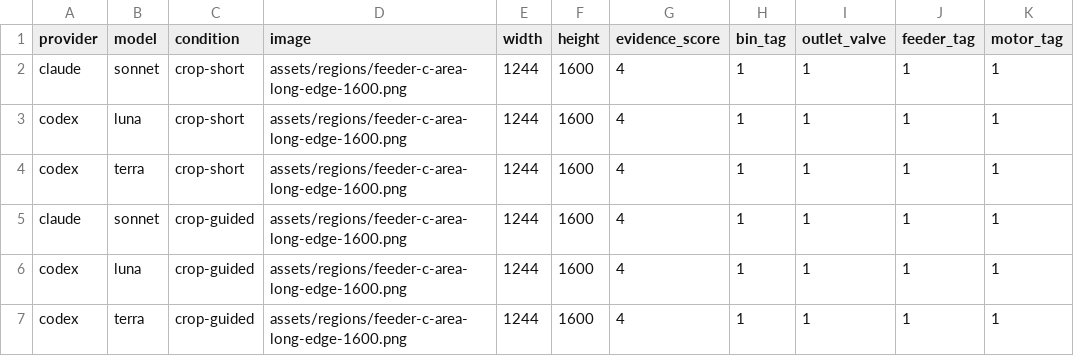
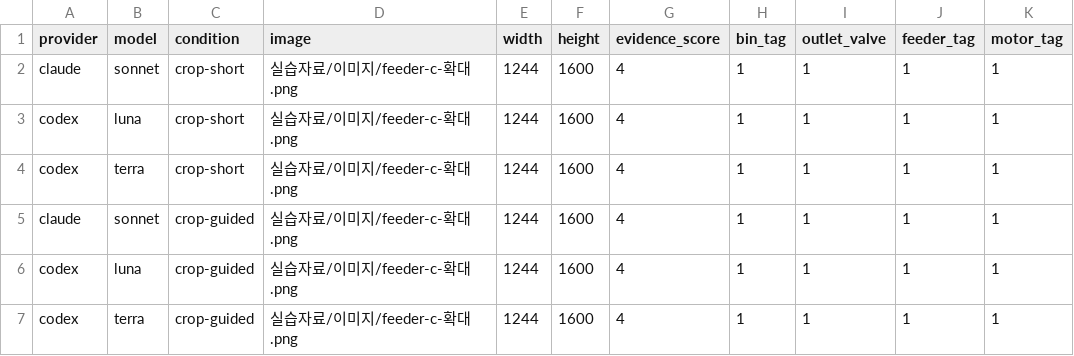
Before and after one commit to trillion-labs/pnid-understanding-bootcamp, a CSV file: experiments/single-image-prompt/results/normalized-crop-v1/summary.csv, drawn as a sheet; only a part is shown; the diff names each change by its address in the sheet, - before the commit and + after, or states it on an @@ line.

```diff
--- a/experiments/single-image-prompt/results/normalized-crop-v1/summary.csv
+++ b/experiments/single-image-prompt/results/normalized-crop-v1/summary.csv
-D2:D7 (image): assets/regions/feeder-c-area-long-edge-1600.png
+D2:D7 (image): 실습자료/이미지/feeder-c-확대.png
```
Also changed, not shown: data/ocr/feeder-c-area-improved.tsv, data/ocr/sample-pid-full-improved.tsv, 57 other files.
